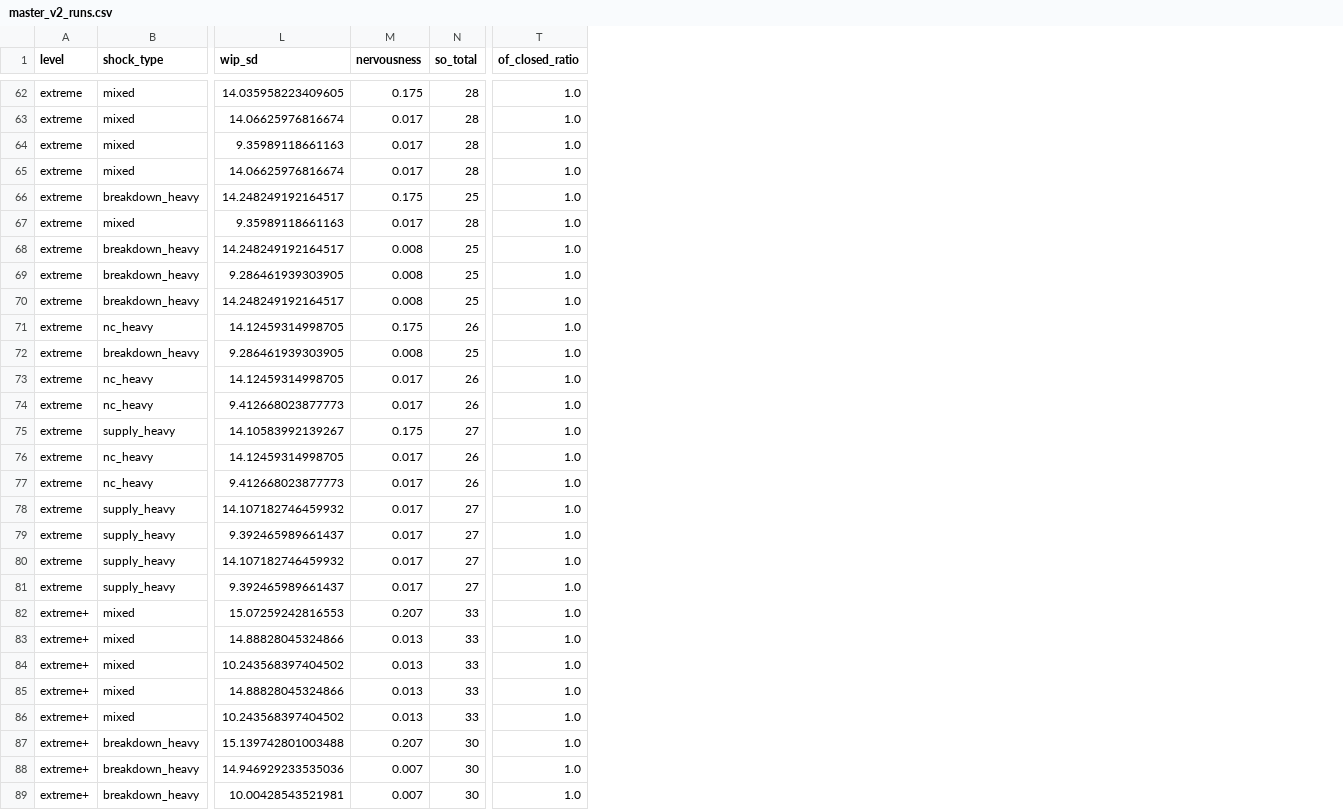
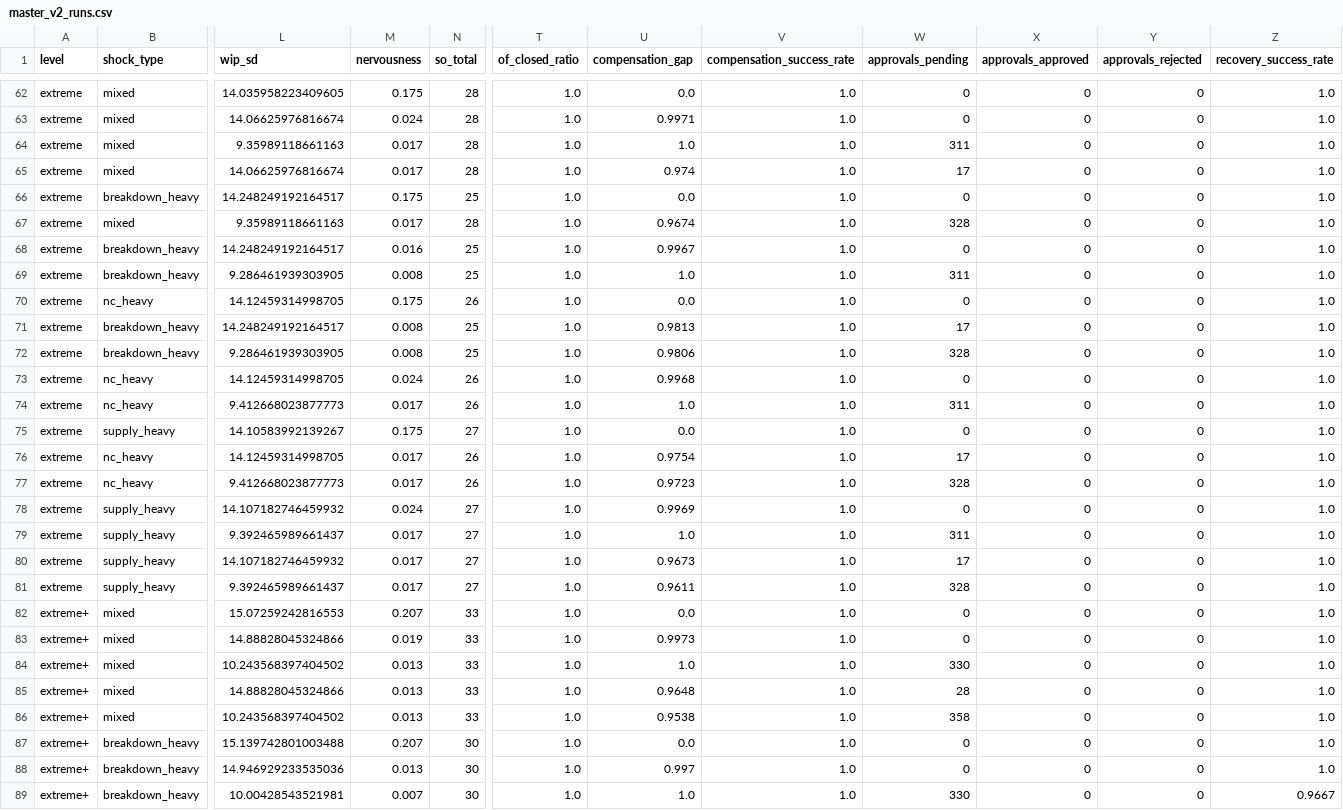
Before and after one commit to redatazi71/Pilotage-flux, a CSV file: docs/master_v2_runs.csv, drawn as a sheet; only a part is shown, gaps mark what is left out; the diff covers the shown part only; the diff names each change by its address in the sheet, - before the commit and + after, or states it on an @@ line.

```diff
--- a/docs/master_v2_runs.csv
+++ b/docs/master_v2_runs.csv
+column U (compensation_gap), rows 62-69: 0.0 | 0.9971 | 1.0 | 0.974 | 0.0 | 0.9674 | 0.9967 | 1.0; rows 71-89: 0.9813 | 0.9806 | 0.9968 | 1.0 | 0.0 | 0.9754 | 0.9723 | 0.9969 | 1.0 | 0.9673 | 0.9611 | 0.0 | 0.9973 | 1.0 | 0.9648 | 0.9538 | 0.0 | 0.997 | 1.0
+column V (compensation_success_rate), rows 62-69: all 1.0; rows 71-89: all 1.0
+column W (approvals_pending), rows 62-69: 0 | 0 | 311 | 17 | 0 | 328 | 0 | 311; rows 71-89: 17 | 328 | 0 | 311 | 0 | 17 | 328 | 0 | 311 | 17 | 328 | 0 | 0 | 330 | 28 | 358 | 0 | 0 | 330
+column X (approvals_approved), rows 62-69: all 0; rows 71-89: all 0
+column Y (approvals_rejected), rows 62-69: all 0; rows 71-89: all 0
+column Z (recovery_success_rate), rows 62-69: all 1.0; rows 71-89: 1.0 | 1.0 | 1.0 | 1.0 | 1.0 | 1.0 | 1.0 | 1.0 | 1.0 | 1.0 | 1.0 | 1.0 | 1.0 | 1.0 | 1.0 | 1.0 | 1.0 | 1.0 | 0.9667
-M63 (nervousness): 0.017
+M63 (nervousness): 0.024
-M68 (nervousness): 0.008
+M68 (nervousness): 0.016
@@ row 71 moved to row 70: extreme @@
-M73 (nervousness): 0.017
+M73 (nervousness): 0.024
-M78 (nervousness): 0.017
+M78 (nervousness): 0.024
-M83 (nervousness): 0.013
+M83 (nervousness): 0.019
-M88 (nervousness): 0.007
+M88 (nervousness): 0.013
```
Also changed, not shown: 1 added row, 1 removed row, 7 moved rows and 17 edited cells elsewhere in this file, 4 other files.
